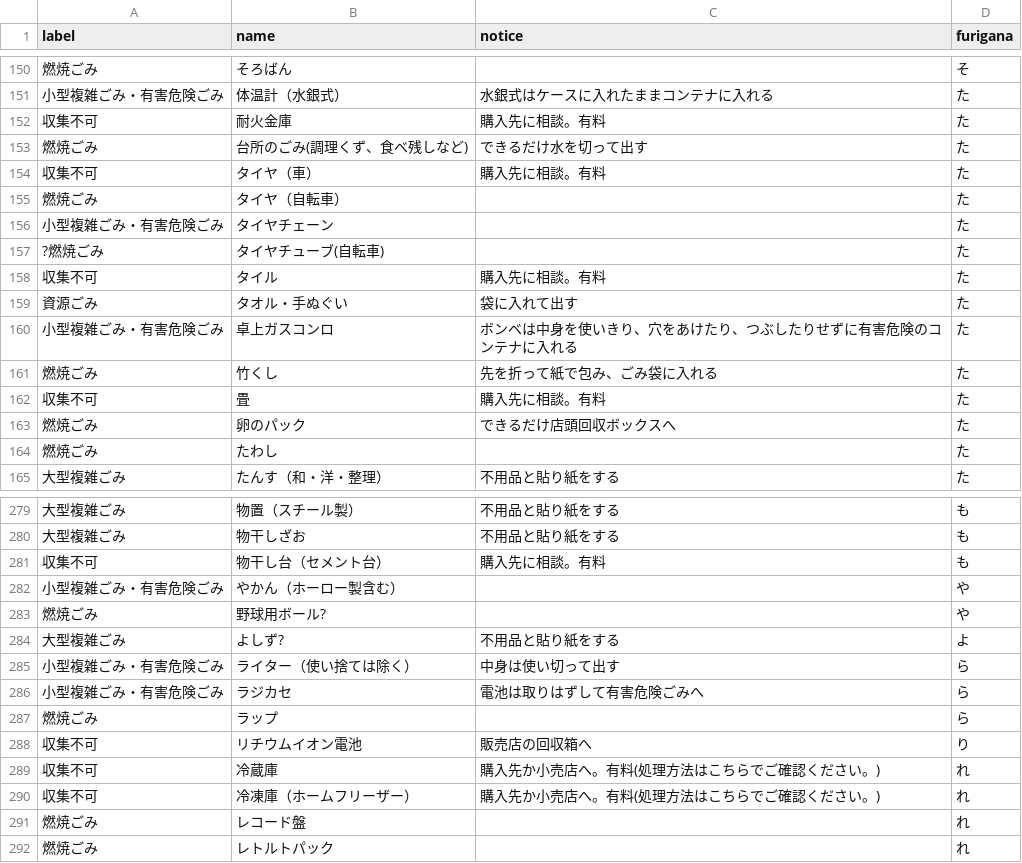
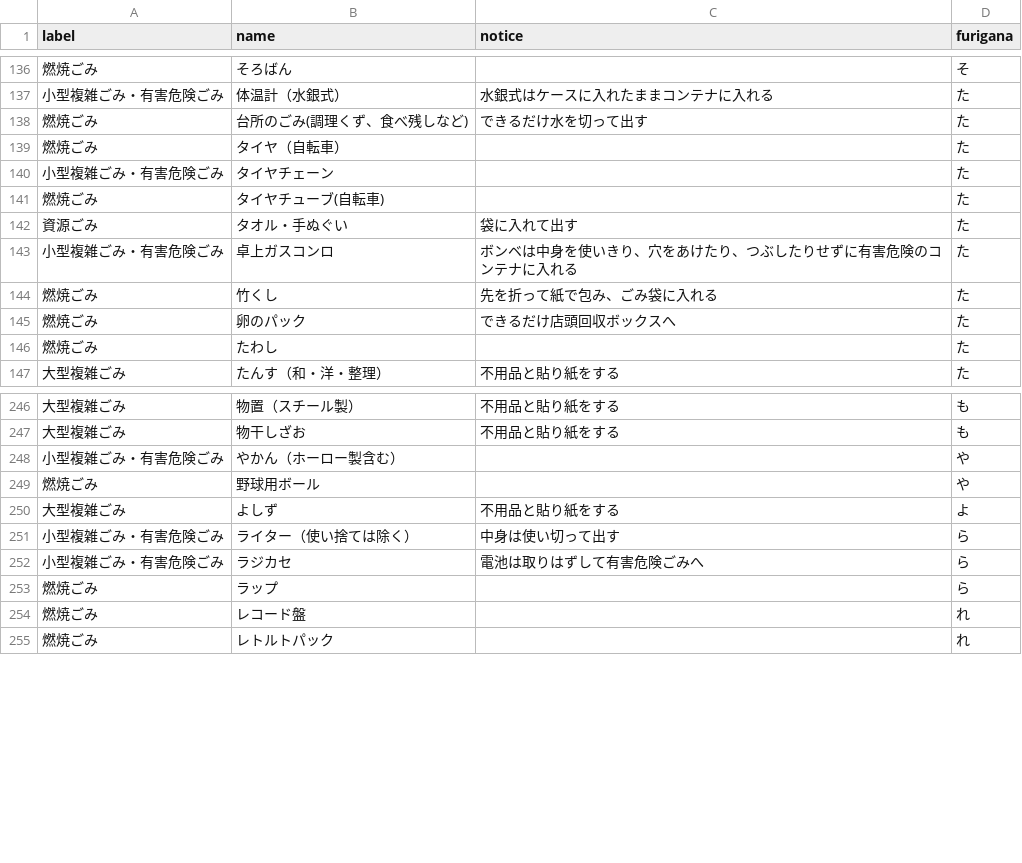
Before and after one commit to harumeku/5374, a CSV file: data/target.csv, drawn as a sheet; only a part is shown, gaps mark what is left out; the diff covers the shown part only.

Commit message:
Update target.csv

```diff
--- a/data/target.csv
+++ b/data/target.csv
@@ -151,9 +137,6 @@ label,name,notice,furigana
 小型複雑ごみ・有害危険ごみ,体温計（水銀式）,水銀式はケースに入れたままコンテナに入れる,た
-収集不可,耐火金庫,購入先に相談。有料,た
 燃焼ごみ,台所のごみ(調理くず、食べ残しなど),できるだけ水を切って出す,た
-収集不可,タイヤ（車）,購入先に相談。有料,た
 燃焼ごみ,タイヤ（自転車）,,た
 小型複雑ごみ・有害危険ごみ,タイヤチェーン,,た
-?燃焼ごみ,タイヤチューブ(自転車),,た
-収集不可,タイル,購入先に相談。有料,た
+燃焼ごみ,タイヤチューブ(自転車),,た
 資源ごみ,タオル・手ぬぐい,袋に入れて出す,た
@@ -161,3 +144,2 @@ label,name,notice,furigana
 燃焼ごみ,竹くし,先を折って紙で包み、ごみ袋に入れる,た
-収集不可,畳,購入先に相談。有料,た
 燃焼ごみ,卵のパック,できるだけ店頭回収ボックスへ,た
@@ -280,6 +247,5 @@ label,name,notice,furigana
 大型複雑ごみ,物干しざお,不用品と貼り紙をする,も
-収集不可,物干し台（セメント台）,購入先に相談。有料,も
 小型複雑ごみ・有害危険ごみ,やかん（ホーロー製含む）,,や
-燃焼ごみ,野球用ボール?,,や
-大型複雑ごみ,よしず?,不用品と貼り紙をする,よ
+燃焼ごみ,野球用ボール,,や
+大型複雑ごみ,よしず,不用品と貼り紙をする,よ
 小型複雑ごみ・有害危険ごみ,ライター（使い捨ては除く）,中身は使い切って出す,ら
@@ -287,5 +253,2 @@ label,name,notice,furigana
 燃焼ごみ,ラップ,,ら
-収集不可,リチウムイオン電池,販売店の回収箱へ,り
-収集不可,冷蔵庫,購入先か小売店へ。有料(処理方法はこちらでご確認ください。),れ
-収集不可,冷凍庫（ホームフリーザー）,購入先か小売店へ。有料(処理方法はこちらでご確認ください。),れ
 燃焼ごみ,レコード盤,,れ
```
Also changed, not shown: 29 removed rows and 2 edited cells elsewhere in this file.
